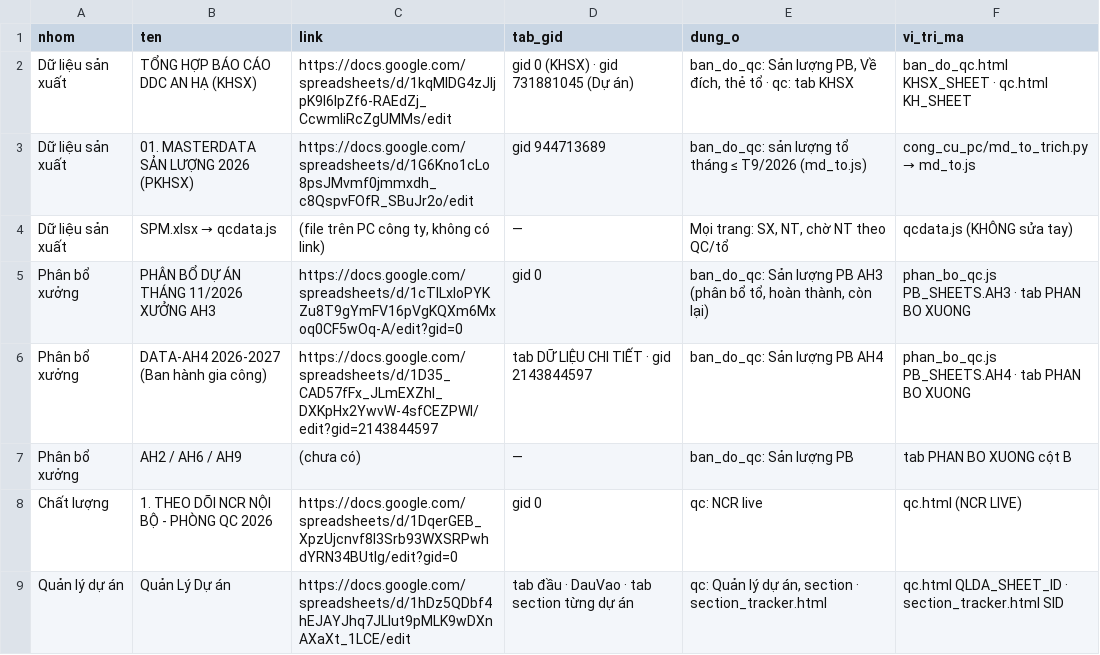
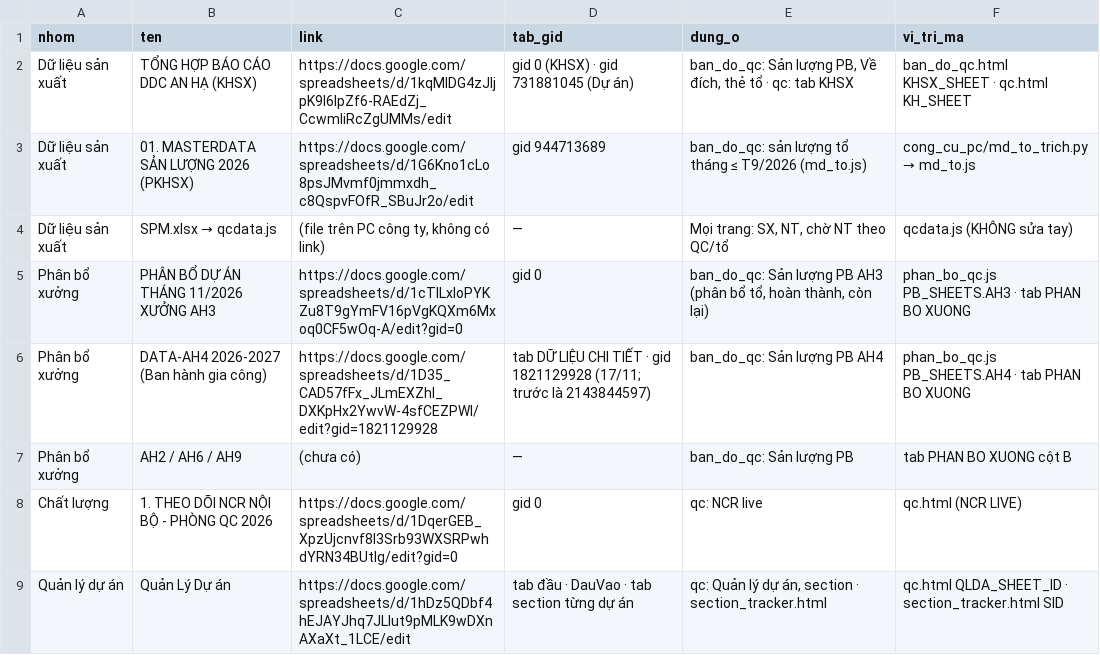
Before and after one commit to themy1809-del/bao-cao-qc-an-ha, a CSV file: kiem_tra/link_chung.csv, drawn as a sheet; only a part is shown.

```diff
--- a/kiem_tra/link_chung.csv
+++ b/kiem_tra/link_chung.csv
@@ -5,3 +5,3 @@ Dữ liệu sản xuất,SPM.xlsx → qcdata.js,"(file trên PC công ty, không
 Phân bổ xưởng,PHÂN BỔ DỰ ÁN THÁNG 11/2026 XƯỞNG AH3,https://docs.google.com/spreadsheets/d/1cTlLxIoPYKZu8T9gYmFV16pVgKQXm6Mxoq0CF5wOq-A/edit?gid=0,gid 0,"ban_do_qc: Sản lượng PB AH3 (phân bổ tổ, hoàn thành, còn lại)",phan_bo_qc.js PB_SHEETS.AH3 · tab PHAN BO XUONG
-Phân bổ xưởng,DATA-AH4 2026-2027 (Ban hành gia công),https://docs.google.com/spreadsheets/d/1D35_CAD57fFx_JLmEXZhl_DXKpHx2YwvW-4sfCEZPWI/edit?gid=2143844597,tab DỮ LIỆU CHI TIẾT · gid 2143844597,ban_do_qc: Sản lượng PB AH4,phan_bo_qc.js PB_SHEETS.AH4 · tab PHAN BO XUONG
+Phân bổ xưởng,DATA-AH4 2026-2027 (Ban hành gia công),https://docs.google.com/spreadsheets/d/1D35_CAD57fFx_JLmEXZhl_DXKpHx2YwvW-4sfCEZPWI/edit?gid=1821129928,tab DỮ LIỆU CHI TIẾT · gid 1821129928 (17/11; trước là 2143844597),ban_do_qc: Sản lượng PB AH4,phan_bo_qc.js PB_SHEETS.AH4 · tab PHAN BO XUONG
 Phân bổ xưởng,AH2 / AH6 / AH9,(chưa có),—,ban_do_qc: Sản lượng PB,tab PHAN BO XUONG cột B
```
Also changed, not shown: 2 other files.
